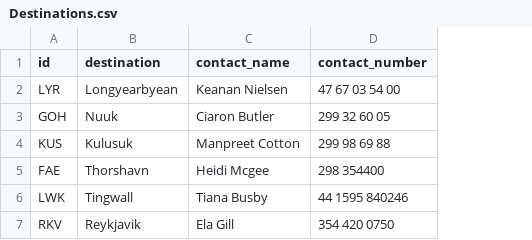
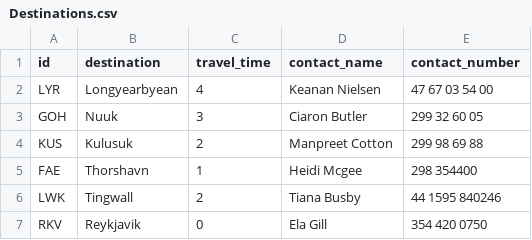
Before and after one commit to ingunn19/NaN-Air, a CSV file: csv_data/Destinations.csv, drawn as a sheet; the diff names each change by its address in the sheet, - before the commit and + after, or states it on an @@ line.

Commit message:
added travel time to Destinations

```diff
--- a/csv_data/Destinations.csv
+++ b/csv_data/Destinations.csv
+column C (travel_time), rows 2-7: 4 | 3 | 2 | 1 | 2 | 0
```
